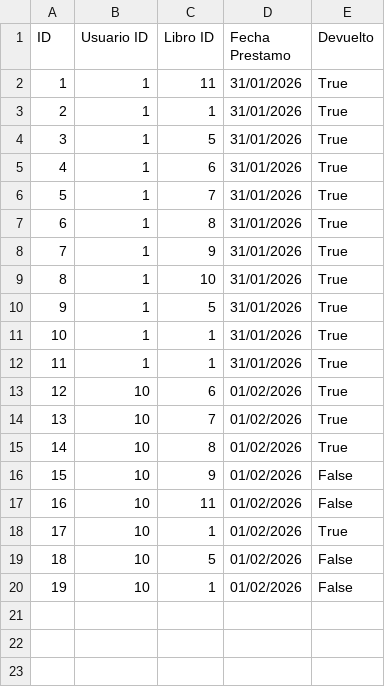
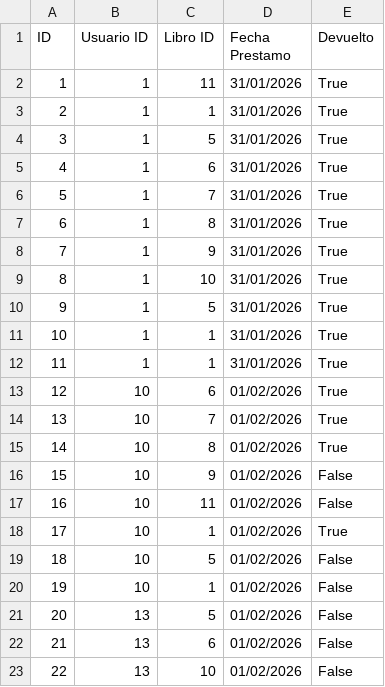
Before and after one commit to Koldoasosetien/proyecto-python, a CSV file: reservas.csv, drawn as a sheet.

```diff
--- a/reservas.csv
+++ b/reservas.csv
@@ -20 +20,4 @@ ID,Usuario ID,Libro ID,Fecha Prestamo,Devuelto
 19,10,1,01/02/2026,False
+20,13,5,01/02/2026,False
+21,13,6,01/02/2026,False
+22,13,10,01/02/2026,False
```
Also changed, not shown: 3 other files.
